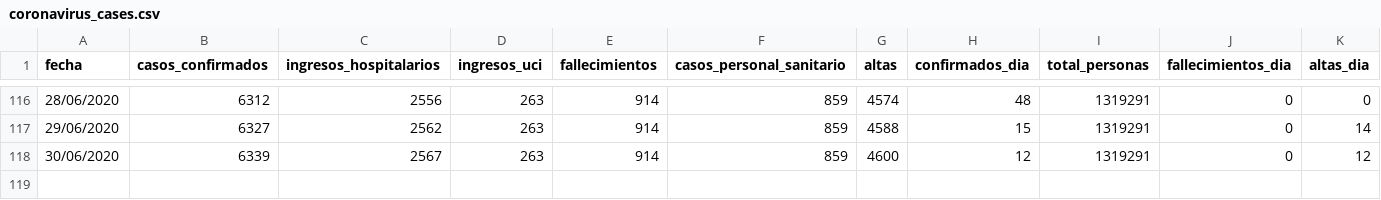
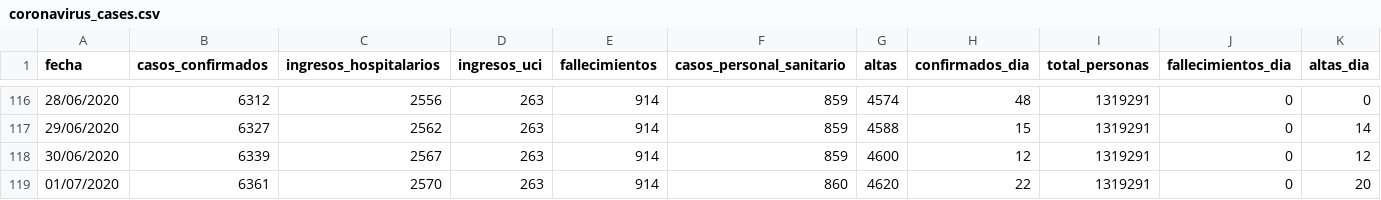
Before and after one commit to danilat/covid-19-aragon, a CSV file: _data/coronavirus_cases.csv, drawn as a sheet; only a part is shown, gaps mark what is left out; rows hold the shown columns only; the diff names each change by its address in the sheet, - before the commit and + after, or states it on an @@ line.

```diff
--- a/_data/coronavirus_cases.csv
+++ b/_data/coronavirus_cases.csv
+row 119: 01/07/2020 | 6361 | 2570 | 263 | 914 | 860 | 4620 | 22 | 1319291 | 0 | 20
```
Also changed, not shown: _data/coronavirus_cases_huesca.csv, _data/coronavirus_cases_teruel.csv, 9 other files.
